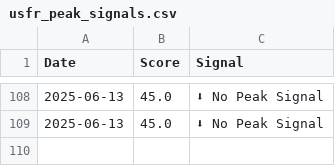
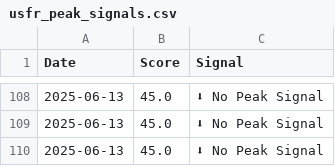
Before and after one commit to eolsen2002/vg-predict, a CSV file: logs/usfr_peak_signals.csv, drawn as a sheet; only a part is shown, gaps mark what is left out; the diff names each change by its address in the sheet, - before the commit and + after, or states it on an @@ line.

```diff
--- a/logs/usfr_peak_signals.csv
+++ b/logs/usfr_peak_signals.csv
+row 110: 2025-06-13 | 45.0 | ⬇ No Peak Signal
```
Also changed, not shown: data/etf_prices_2023_2025.csv, 3 other files.
